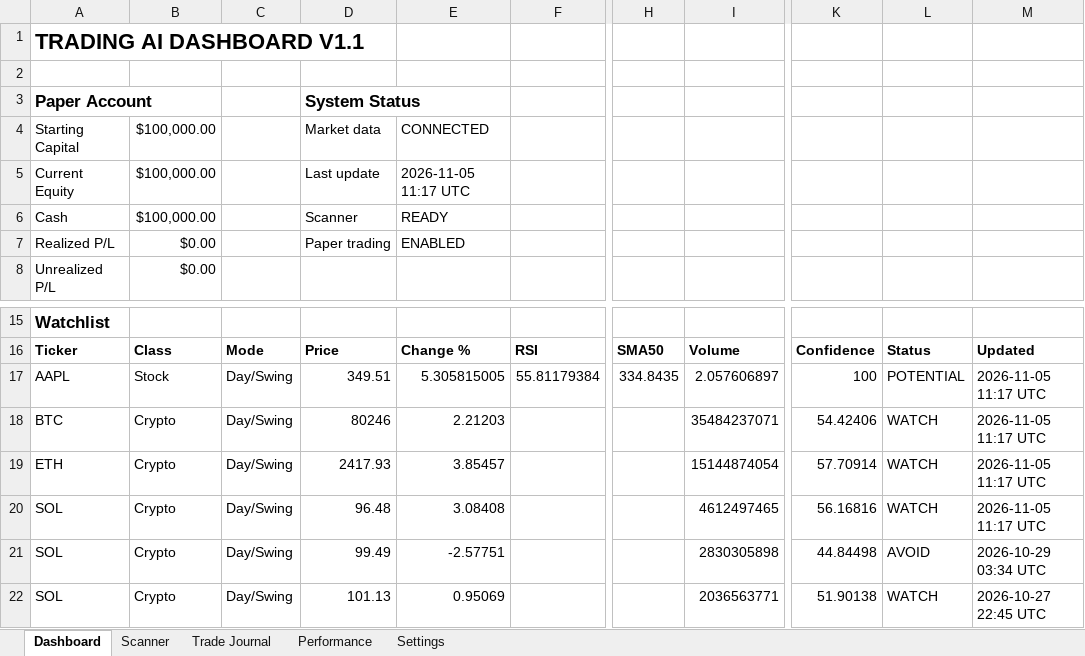
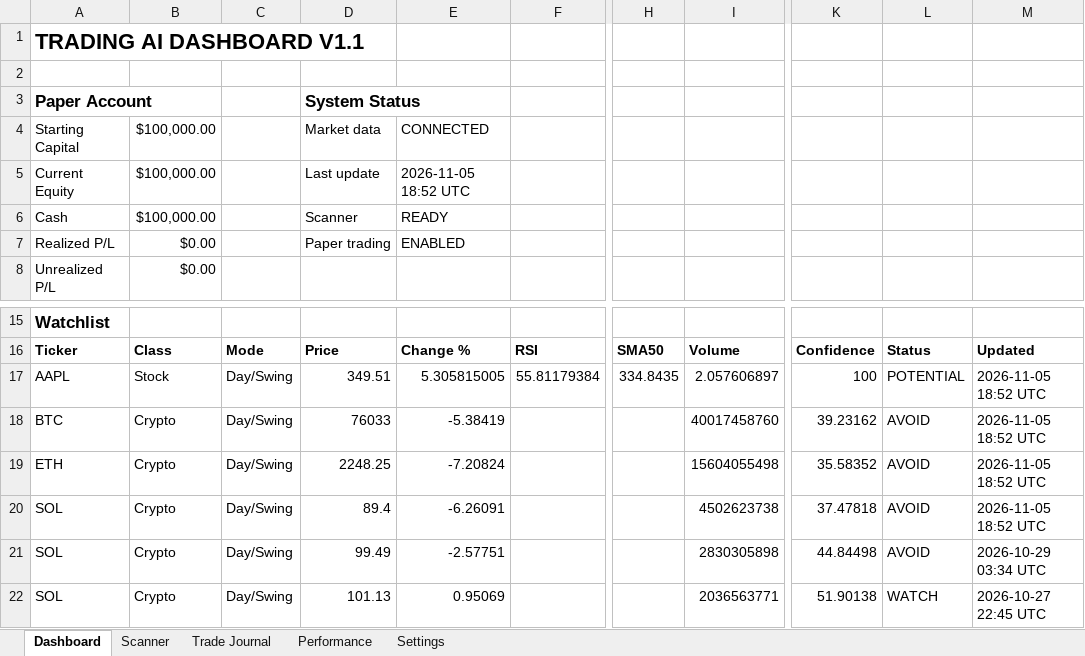
Before and after one commit to Miledy31/TRADING-AI-AGENT, an Excel workbook: Trading_Dashboard_V1_1.xlsx, sheet Dashboard, drawn as a sheet; only a part is shown, gaps mark what is left out; values as stored, in another font and other column widths than the file's, no borders; table styles not drawn; the diff names each change by its address in the sheet, - before the commit and + after, or states it on an @@ line.

```diff
--- a/Trading_Dashboard_V1_1.xlsx (sheet Dashboard)
+++ b/Trading_Dashboard_V1_1.xlsx (sheet Dashboard)
-E5: 2026-11-05 11:17 UTC
+E5: 2026-11-05 18:52 UTC
-M17:M20: 2026-11-05 11:17 UTC
+M17:M20: 2026-11-05 18:52 UTC
-D18: 80246
+D18: 76033
-E18: 2.21203
+E18: -5.38419
-I18: 35484237071
+I18: 40017458760
-K18: 54.42406
+K18: 39.23162
-L18:L20: WATCH
+L18:L20: AVOID
-D19: 2417.93
+D19: 2248.25
-E19: 3.85457
+E19: -7.20824
-I19: 15144874054
+I19: 15604055498
-K19: 57.70914
+K19: 35.58352
-D20: 96.48
+D20: 89.4
-E20: 3.08408
+E20: -6.26091
-I20: 4612497465
+I20: 4502623738
-K20: 56.16816
+K20: 37.47818
```
Also changed, not shown: sheet Scanner.
